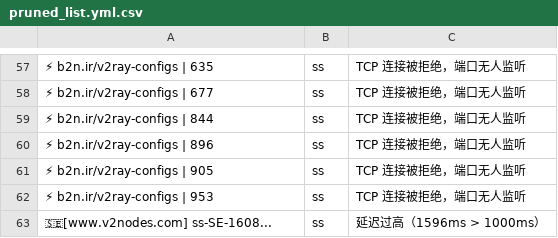
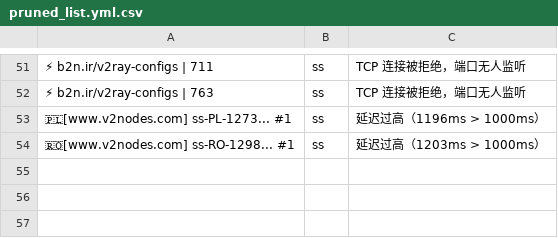
Before and after one commit to learnLi/free-nodes, a CSV file: pruned_list.yml.csv, drawn as a sheet; only a part is shown, gaps mark what is left out; removed rows and columns are numbered as before the commit, all else as after; the diff covers the shown part only; the diff names each change by its address in the sheet, - before the commit and + after, or states it on an @@ line.

```diff
--- a/pruned_list.yml.csv
+++ b/pruned_list.yml.csv
-A51: ⚡ b2n.ir/v2ray-configs | 635
+A51: ⚡ b2n.ir/v2ray-configs | 711
-A52: ⚡ b2n.ir/v2ray-configs | 677
+A52: ⚡ b2n.ir/v2ray-configs | 763
-row 59: ⚡ b2n.ir/v2ray-configs | 844 | ss | TCP 连接被拒绝，端口无人监听
-row 60: ⚡ b2n.ir/v2ray-configs | 896 | ss | TCP 连接被拒绝，端口无人监听
-row 61: ⚡ b2n.ir/v2ray-configs | 905 | ss | TCP 连接被拒绝，端口无人监听
-row 62: ⚡ b2n.ir/v2ray-configs | 953 | ss | TCP 连接被拒绝，端口无人监听
-A53: 🇸🇪[www.v2nodes.com] ss-SE-1608...
+A53: 🇵🇱[www.v2nodes.com] ss-PL-1273... #1
-C53: 延迟过高（1596ms > 1000ms）
+C53: 延迟过高（1196ms > 1000ms）
+row 54: 🇷🇴[www.v2nodes.com] ss-RO-1298... #1 | ss | 延迟过高（1203ms > 1000ms）
```
Also changed, not shown: 8 added rows, 14 removed rows and 36 edited cells elsewhere in this file, probe.csv, pruned_list.meta.yml.csv, 54 other files.
